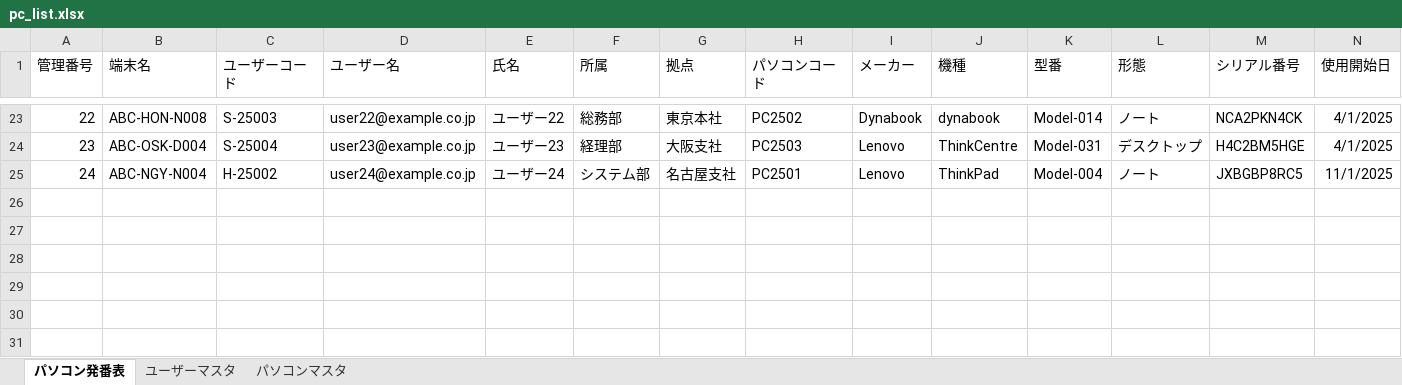
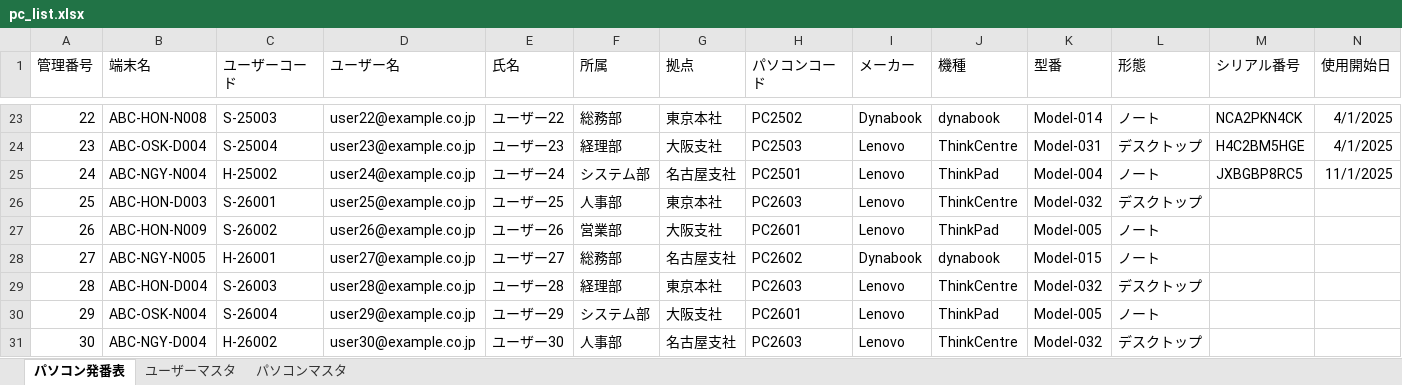
Before and after one commit to syaraandryukobo-tech/PcAssentManager, an Excel workbook: Excel/pc_list.xlsx, sheet パソコン発番表, drawn as a sheet; only a part is shown, gaps mark what is left out; values as stored, in another font and other column widths than the file's, no borders; rows hold the shown columns only; the diff names each change by its address in the sheet, - before the commit and + after, or states it on an @@ line.

```diff
--- a/Excel/pc_list.xlsx (sheet パソコン発番表)
+++ b/Excel/pc_list.xlsx (sheet パソコン発番表)
+row 26: 25 | ABC-HON-D003 | S-26001 | user25@example.co.jp | ユーザー25 | 人事部 | 東京本社 | PC2603 | Lenovo | ThinkCentre | Model-032 | デスクトップ
+row 27: 26 | ABC-HON-N009 | S-26002 | user26@example.co.jp | ユーザー26 | 営業部 | 大阪支社 | PC2601 | Lenovo | ThinkPad | Model-005 | ノート
+row 28: 27 | ABC-NGY-N005 | H-26001 | user27@example.co.jp | ユーザー27 | 総務部 | 名古屋支社 | PC2602 | Dynabook | dynabook | Model-015 | ノート
+row 29: 28 | ABC-HON-D004 | S-26003 | user28@example.co.jp | ユーザー28 | 経理部 | 東京本社 | PC2603 | Lenovo | ThinkCentre | Model-032 | デスクトップ
+row 30: 29 | ABC-OSK-N004 | S-26004 | user29@example.co.jp | ユーザー29 | システム部 | 大阪支社 | PC2601 | Lenovo | ThinkPad | Model-005 | ノート
+row 31: 30 | ABC-NGY-D004 | H-26002 | user30@example.co.jp | ユーザー30 | 人事部 | 名古屋支社 | PC2603 | Lenovo | ThinkCentre | Model-032 | デスクトップ
```
Also changed, not shown: sheet ユーザーマスタ, sheet パソコンマスタ, 2 other files.
